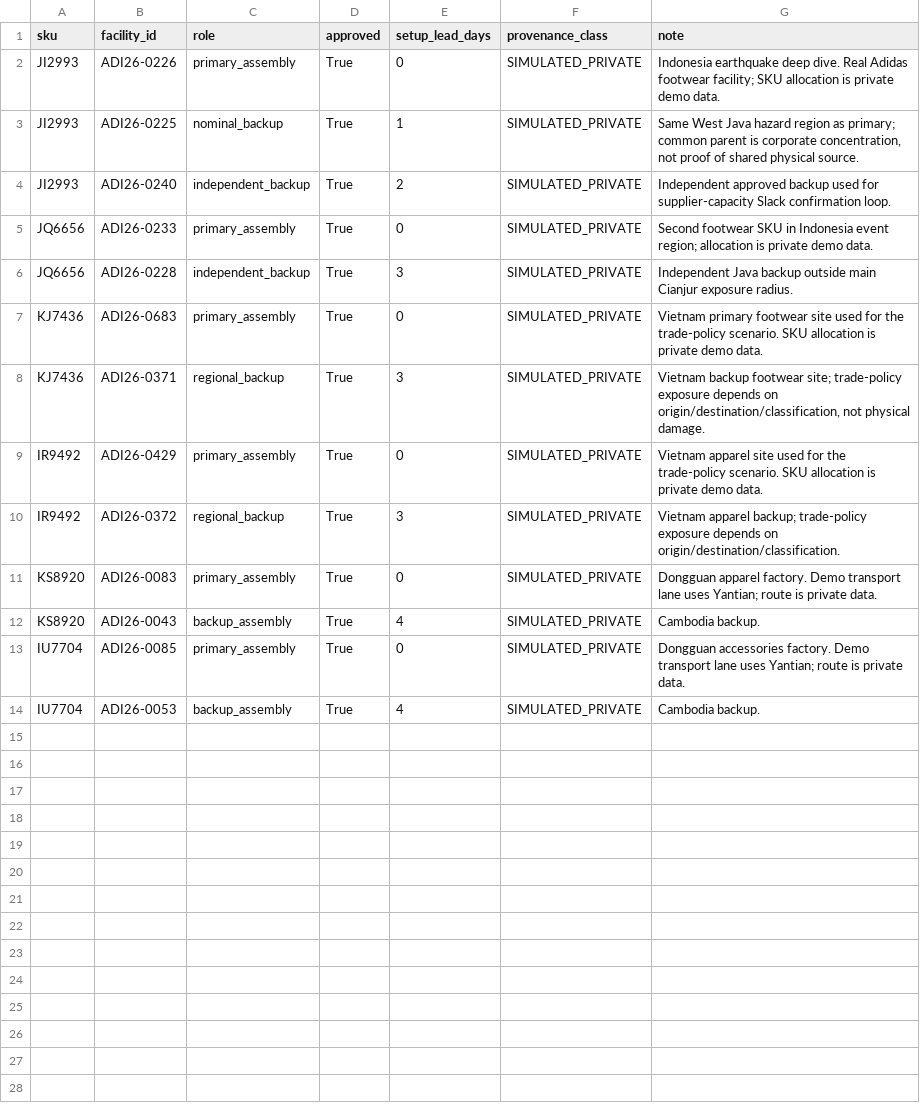
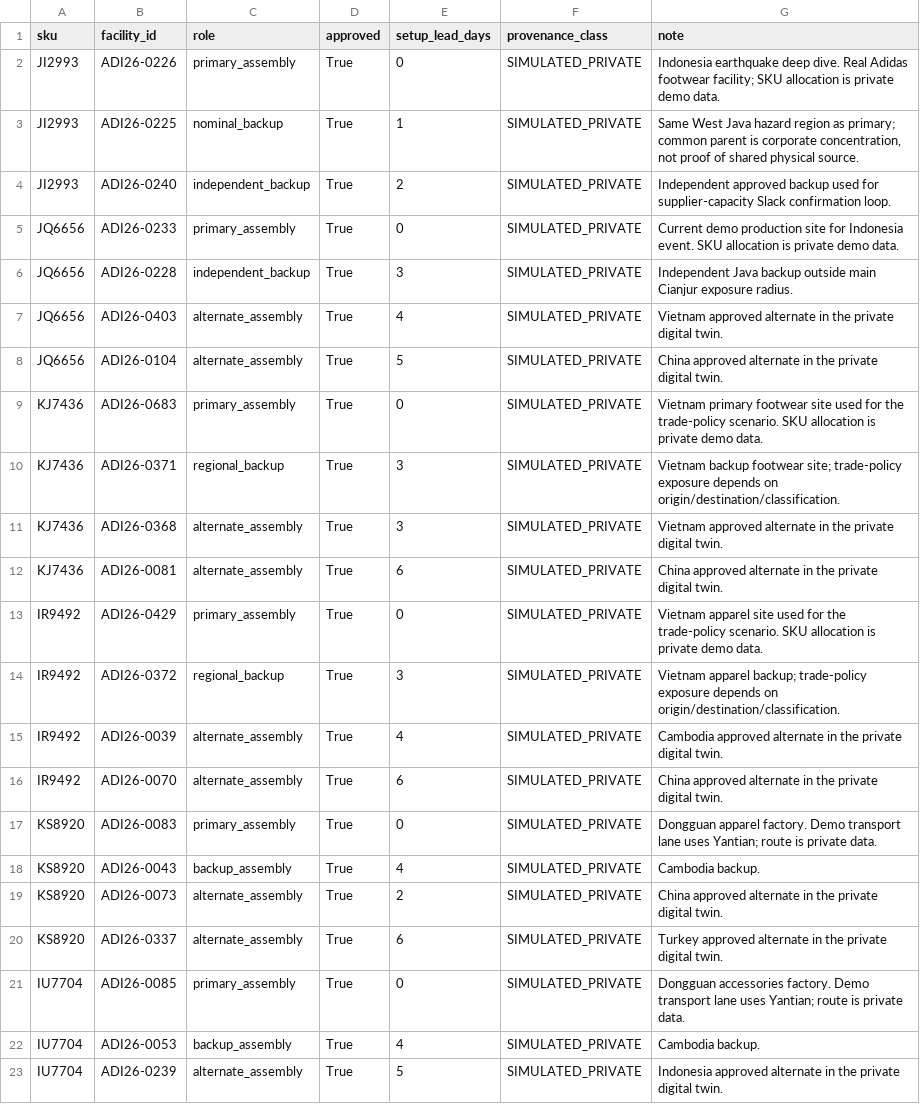
Before and after one commit to 6aRy10/Disruptors-, a CSV file: config/product_facilities.csv, drawn as a sheet.

```diff
--- a/config/product_facilities.csv
+++ b/config/product_facilities.csv
@@ -4,11 +4,20 @@ JI2993,ADI26-0225,nominal_backup,True,1,SIMULATED_PRIVATE,"Same West Java hazard
 JI2993,ADI26-0240,independent_backup,True,2,SIMULATED_PRIVATE,Independent approved backup used for supplier-capacity Slack confirmation loop.
-JQ6656,ADI26-0233,primary_assembly,True,0,SIMULATED_PRIVATE,Second footwear SKU in Indonesia event region; allocation is private demo data.
+JQ6656,ADI26-0233,primary_assembly,True,0,SIMULATED_PRIVATE,Current demo production site for Indonesia event. SKU allocation is private demo data.
 JQ6656,ADI26-0228,independent_backup,True,3,SIMULATED_PRIVATE,Independent Java backup outside main Cianjur exposure radius.
+JQ6656,ADI26-0403,alternate_assembly,True,4,SIMULATED_PRIVATE,Vietnam approved alternate in the private digital twin.
+JQ6656,ADI26-0104,alternate_assembly,True,5,SIMULATED_PRIVATE,China approved alternate in the private digital twin.
 KJ7436,ADI26-0683,primary_assembly,True,0,SIMULATED_PRIVATE,Vietnam primary footwear site used for the trade-policy scenario. SKU allocation is private demo data.
-KJ7436,ADI26-0371,regional_backup,True,3,SIMULATED_PRIVATE,"Vietnam backup footwear site; trade-policy exposure depends on origin/destination/classification, not physical damage."
+KJ7436,ADI26-0371,regional_backup,True,3,SIMULATED_PRIVATE,Vietnam backup footwear site; trade-policy exposure depends on origin/destination/classification.
+KJ7436,ADI26-0368,alternate_assembly,True,3,SIMULATED_PRIVATE,Vietnam approved alternate in the private digital twin.
+KJ7436,ADI26-0081,alternate_assembly,True,6,SIMULATED_PRIVATE,China approved alternate in the private digital twin.
 IR9492,ADI26-0429,primary_assembly,True,0,SIMULATED_PRIVATE,Vietnam apparel site used for the trade-policy scenario. SKU allocation is private demo data.
 IR9492,ADI26-0372,regional_backup,True,3,SIMULATED_PRIVATE,Vietnam apparel backup; trade-policy exposure depends on origin/destination/classification.
+IR9492,ADI26-0039,alternate_assembly,True,4,SIMULATED_PRIVATE,Cambodia approved alternate in the private digital twin.
+IR9492,ADI26-0070,alternate_assembly,True,6,SIMULATED_PRIVATE,China approved alternate in the private digital twin.
 KS8920,ADI26-0083,primary_assembly,True,0,SIMULATED_PRIVATE,Dongguan apparel factory. Demo transport lane uses Yantian; route is private data.
 KS8920,ADI26-0043,backup_assembly,True,4,SIMULATED_PRIVATE,Cambodia backup.
+KS8920,ADI26-0073,alternate_assembly,True,2,SIMULATED_PRIVATE,China approved alternate in the private digital twin.
+KS8920,ADI26-0337,alternate_assembly,True,6,SIMULATED_PRIVATE,Turkey approved alternate in the private digital twin.
 IU7704,ADI26-0085,primary_assembly,True,0,SIMULATED_PRIVATE,Dongguan accessories factory. Demo transport lane uses Yantian; route is private data.
 IU7704,ADI26-0053,backup_assembly,True,4,SIMULATED_PRIVATE,Cambodia backup.
+IU7704,ADI26-0239,alternate_assembly,True,5,SIMULATED_PRIVATE,Indonesia approved alternate in the private digital twin.
```
Also changed, not shown: config/production_orders.csv, config/supplier_capacity.csv, 11 other files.
